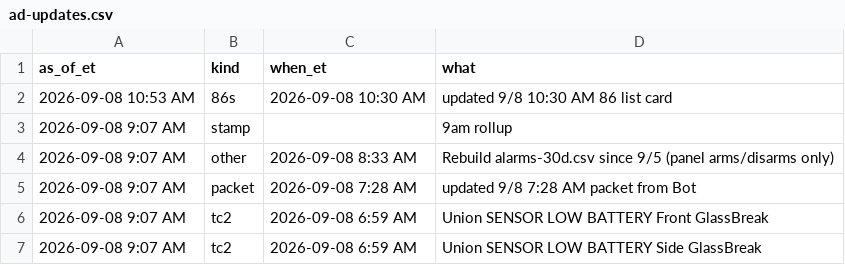
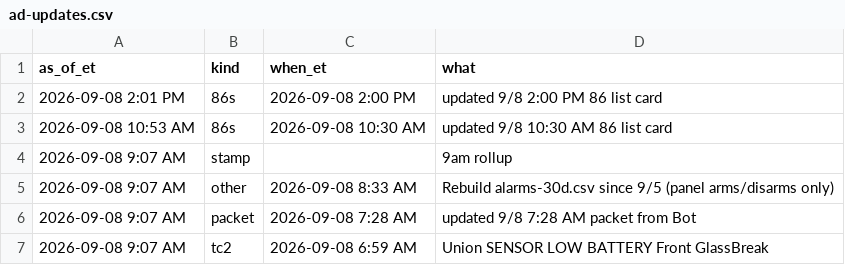
Before and after one commit to SCDashboard/DailyUploads, a CSV file: ad-updates.csv, drawn as a sheet; only a part is shown; the shorter side is filled out with more unchanged rows; the diff names each change by its address in the sheet, - before the commit and + after, or states it on an @@ line.

```diff
--- a/ad-updates.csv
+++ b/ad-updates.csv
+row 2: 2026-09-08 2:01 PM | 86s | 2026-09-08 2:00 PM | updated 9/8 2:00 PM 86 list card
```
Also changed, not shown: 86s.csv, inbox-drop.csv, 1 other file.
